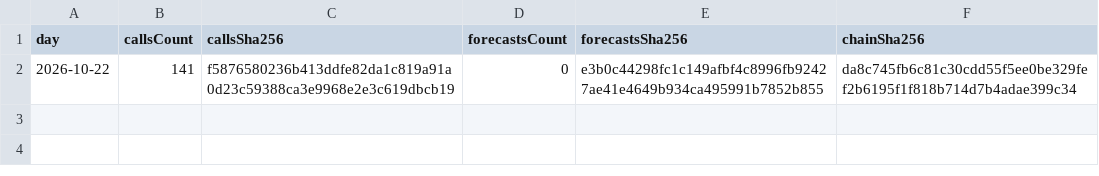
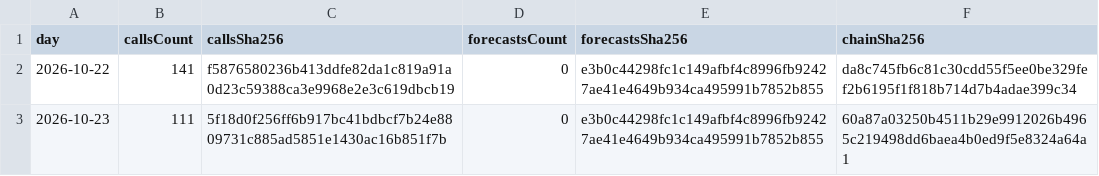
Before and after one commit to redline-cards/OPCG-Track-Record, a CSV file: onepiece-digests.csv, drawn as a sheet; the diff names each change by its address in the sheet, - before the commit and + after, or states it on an @@ line.

```diff
--- a/onepiece-digests.csv
+++ b/onepiece-digests.csv
+row 3: 2026-10-23 | 111 | 5f18d0f256ff6b917bc41bdbcf7b24e8809731c885ad5851e1430ac16b851f7b | 0 | e3b0c44298fc1c149afbf4c8996fb92427ae41e4649b934ca495991b7852b855 | 60a87a03250b4511b29e9912026b4965c219498dd6baea4b0ed9f5e8324a64a1
```
